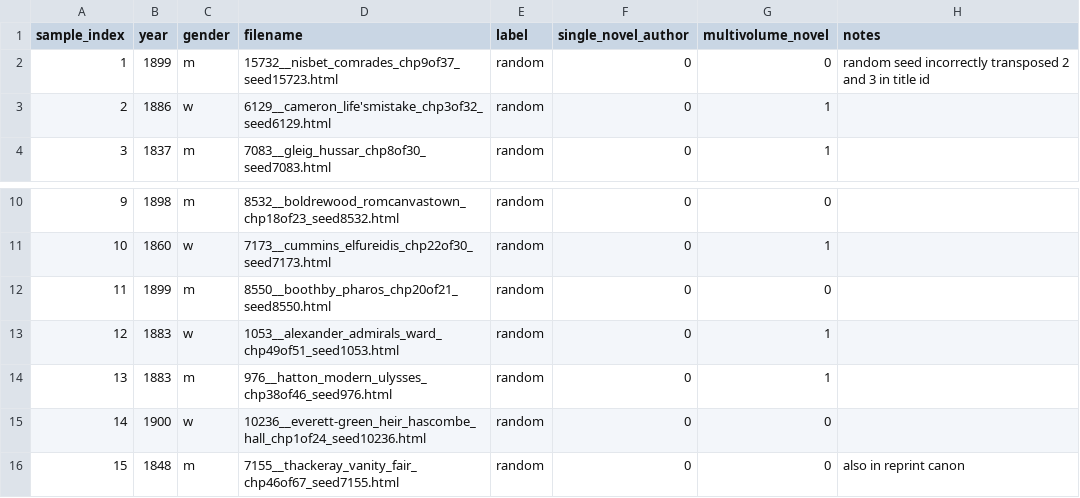
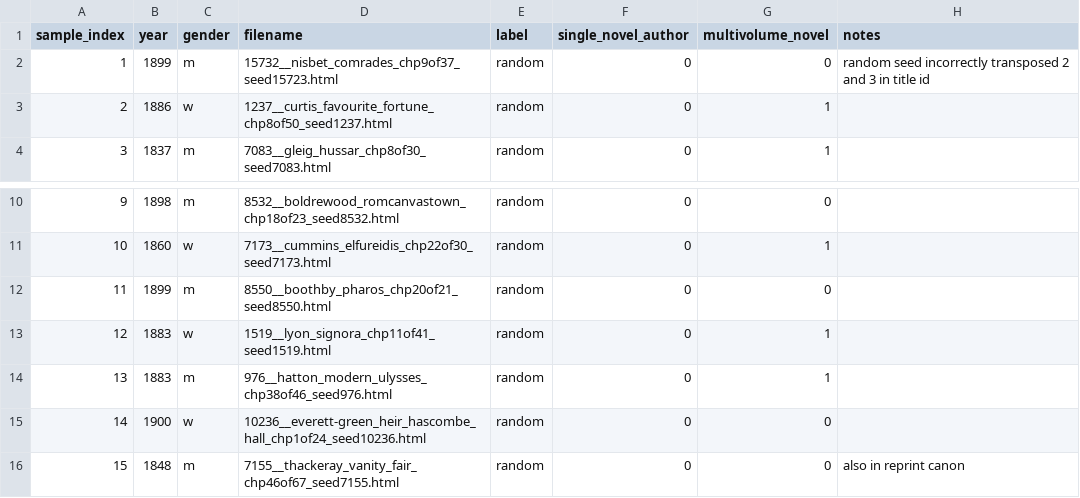
Before and after one commit to ge1789/common-library, a CSV file: random_canon.csv, drawn as a sheet; only a part is shown, gaps mark what is left out.

```diff
--- a/random_canon.csv
+++ b/random_canon.csv
@@ -2,3 +2,3 @@ sample_index,year,gender,filename,label,single_novel_author,multivolume_novel,no
 1,1899,m,15732__nisbet_comrades_chp9of37_seed15723.html,random,0,0,"random seed incorrectly transposed 2 and 3 in title id"
-2,1886,w,6129__cameron_life'smistake_chp3of32_seed6129.html,random,0,1,
+2,1886,w,1237__curtis_favourite_fortune_chp8of50_seed1237.html,random,0,1,
 3,1837,m,7083__gleig_hussar_chp8of30_seed7083.html,random,0,1,
@@ -12,3 +12,3 @@ sample_index,year,gender,filename,label,single_novel_author,multivolume_novel,no
 11,1899,m,8550__boothby_pharos_chp20of21_seed8550.html,random,0,0,
-12,1883,w,1053__alexander_admirals_ward_chp49of51_seed1053.html,random,0,1,
+12,1883,w,1519__lyon_signora_chp11of41_seed1519.html,random,0,1,
 13,1883,m,976__hatton_modern_ulysses_chp38of46_seed976.html,random,0,1,
```
Also changed, not shown: 2 other files.
